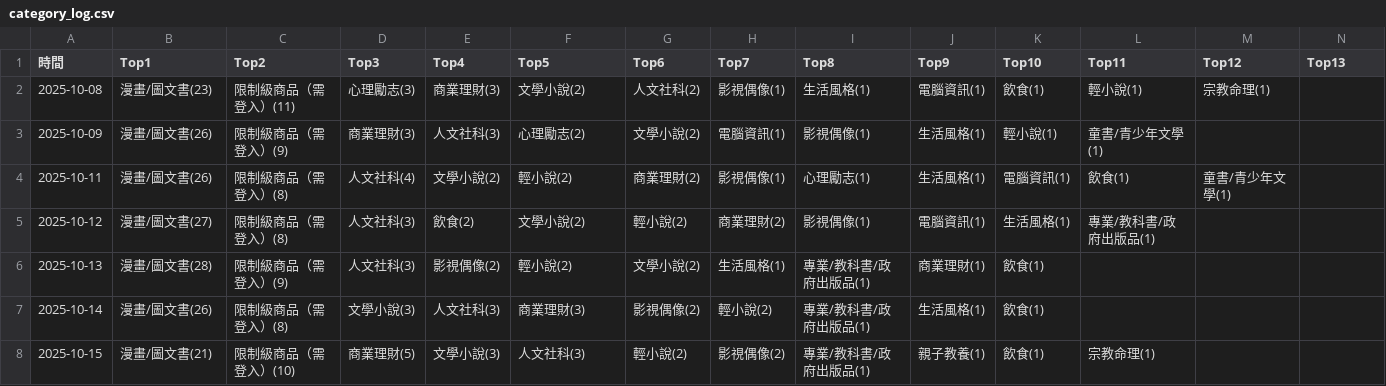
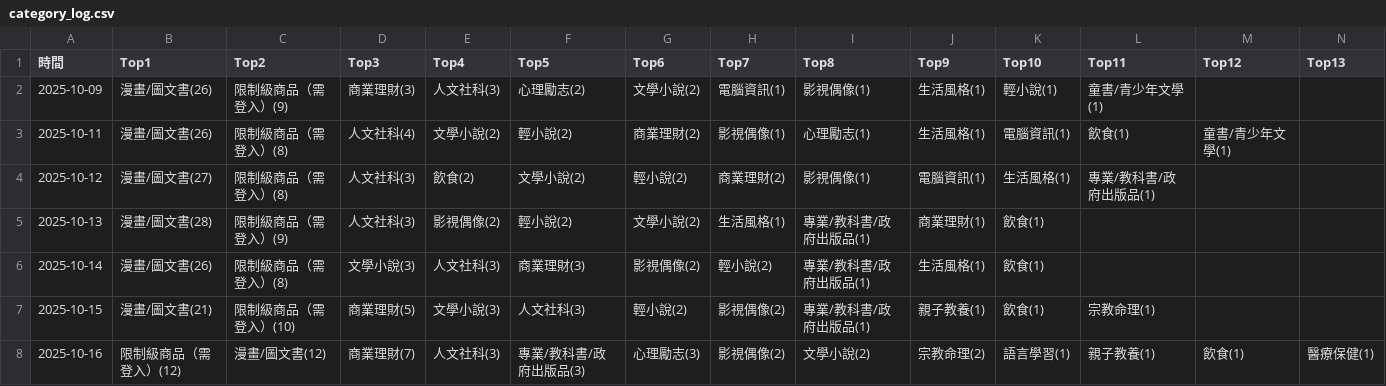
Before and after one commit to allenwhitewho/open_platform_final_project, a CSV file: category_log.csv, drawn as a sheet; only a part is shown; removed rows and columns are numbered as before the commit, all else as after; rows hold the shown columns only; the diff names each change by its address in the sheet, - before the commit and + after, or states it on an @@ line.

```diff
--- a/category_log.csv
+++ b/category_log.csv
-row 2: 2025-10-08 | 漫畫/圖文書(23) | 限制級商品（需登入）(11) | 心理勵志(3) | 商業理財(3) | 文學小說(2) | 人文社科(2) | 影視偶像(1) | 生活風格(1) | 電腦資訊(1) | 飲食(1) | 輕小說(1) | 宗教命理(1)
+row 8: 2025-10-16 | 限制級商品（需登入）(12) | 漫畫/圖文書(12) | 商業理財(7) | 人文社科(3) | 專業/教科書/政府出版品(3) | 心理勵志(3) | 影視偶像(2) | 文學小說(2) | 宗教命理(2) | 語言學習(1) | 親子教養(1) | 飲食(1) | 醫療保健(1)
```
Also changed, not shown: history.csv, static.csv, 6 other files.
